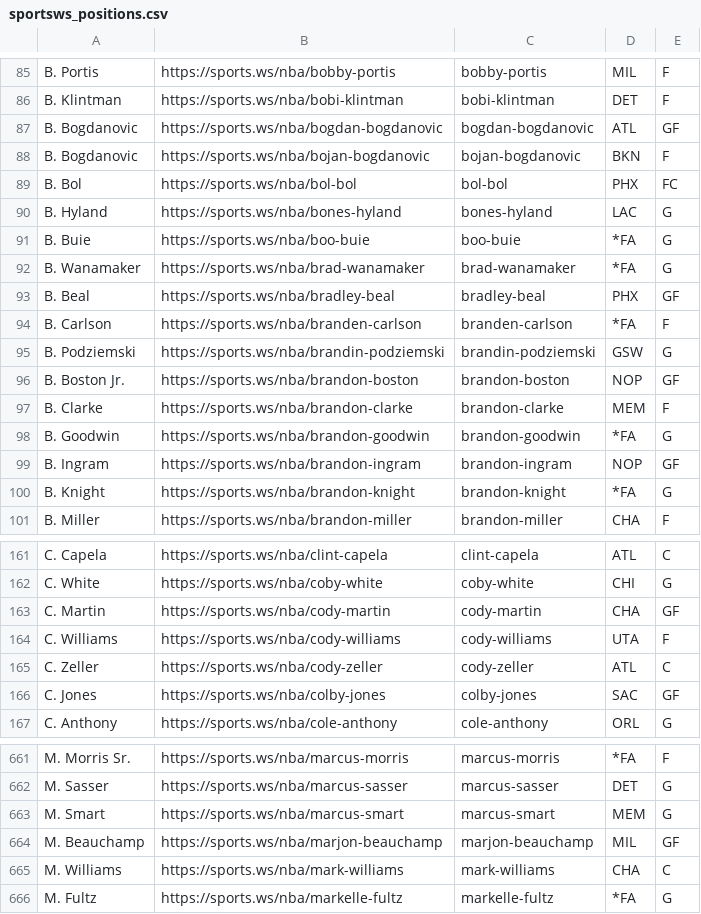
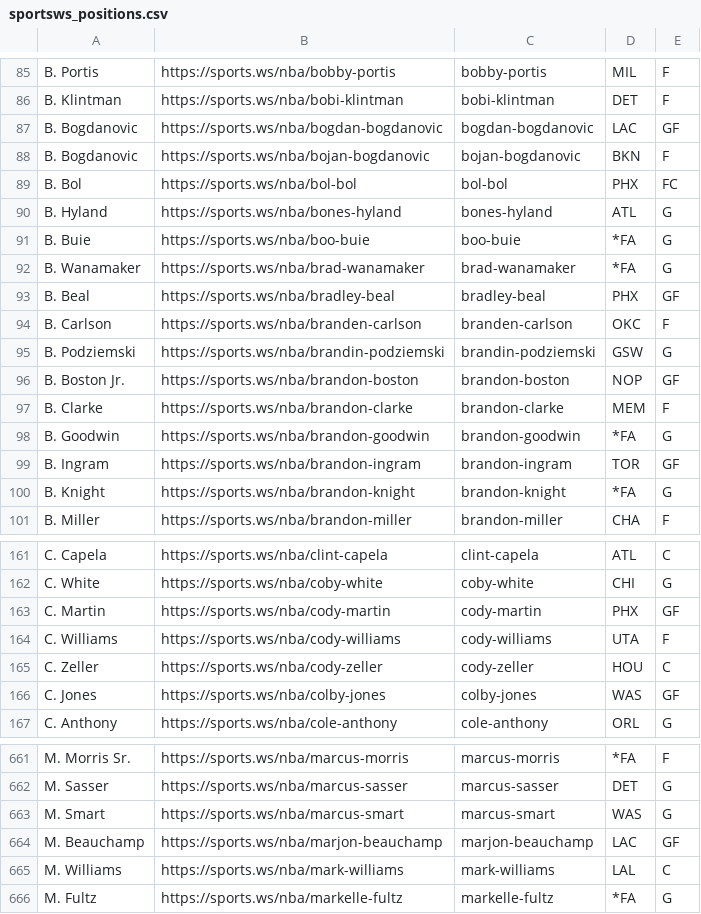
Before and after one commit to b-harr/dmcb, a CSV file: data/sportsws_positions.csv, drawn as a sheet; only a part is shown, gaps mark what is left out; the diff covers the shown part only.

Commit message:
Update positions and teams post trade deadline

```diff
--- a/data/sportsws_positions.csv
+++ b/data/sportsws_positions.csv
@@ -86,6 +86,6 @@ B. Portis,https://sports.ws/nba/bobby-portis,bobby-portis,MIL,F
 B. Klintman,https://sports.ws/nba/bobi-klintman,bobi-klintman,DET,F
-B. Bogdanovic,https://sports.ws/nba/bogdan-bogdanovic,bogdan-bogdanovic,ATL,GF
+B. Bogdanovic,https://sports.ws/nba/bogdan-bogdanovic,bogdan-bogdanovic,LAC,GF
 B. Bogdanovic,https://sports.ws/nba/bojan-bogdanovic,bojan-bogdanovic,BKN,F
 B. Bol,https://sports.ws/nba/bol-bol,bol-bol,PHX,FC
-B. Hyland,https://sports.ws/nba/bones-hyland,bones-hyland,LAC,G
+B. Hyland,https://sports.ws/nba/bones-hyland,bones-hyland,ATL,G
 B. Buie,https://sports.ws/nba/boo-buie,boo-buie,*FA,G
@@ -93,3 +93,3 @@ B. Wanamaker,https://sports.ws/nba/brad-wanamaker,brad-wanamaker,*FA,G
 B. Beal,https://sports.ws/nba/bradley-beal,bradley-beal,PHX,GF
-B. Carlson,https://sports.ws/nba/branden-carlson,branden-carlson,*FA,F
+B. Carlson,https://sports.ws/nba/branden-carlson,branden-carlson,OKC,F
 B. Podziemski,https://sports.ws/nba/brandin-podziemski,brandin-podziemski,GSW,G
@@ -98,3 +98,3 @@ B. Clarke,https://sports.ws/nba/brandon-clarke,brandon-clarke,MEM,F
 B. Goodwin,https://sports.ws/nba/brandon-goodwin,brandon-goodwin,*FA,G
-B. Ingram,https://sports.ws/nba/brandon-ingram,brandon-ingram,NOP,GF
+B. Ingram,https://sports.ws/nba/brandon-ingram,brandon-ingram,TOR,GF
 B. Knight,https://sports.ws/nba/brandon-knight,brandon-knight,*FA,G
@@ -162,6 +162,6 @@ C. Capela,https://sports.ws/nba/clint-capela,clint-capela,ATL,C
 C. White,https://sports.ws/nba/coby-white,coby-white,CHI,G
-C. Martin,https://sports.ws/nba/cody-martin,cody-martin,CHA,GF
+C. Martin,https://sports.ws/nba/cody-martin,cody-martin,PHX,GF
 C. Williams,https://sports.ws/nba/cody-williams,cody-williams,UTA,F
-C. Zeller,https://sports.ws/nba/cody-zeller,cody-zeller,ATL,C
-C. Jones,https://sports.ws/nba/colby-jones,colby-jones,SAC,GF
+C. Zeller,https://sports.ws/nba/cody-zeller,cody-zeller,HOU,C
+C. Jones,https://sports.ws/nba/colby-jones,colby-jones,WAS,GF
 C. Anthony,https://sports.ws/nba/cole-anthony,cole-anthony,ORL,G
@@ -662,5 +662,5 @@ M. Morris Sr.,https://sports.ws/nba/marcus-morris,marcus-morris,*FA,F
 M. Sasser,https://sports.ws/nba/marcus-sasser,marcus-sasser,DET,G
-M. Smart,https://sports.ws/nba/marcus-smart,marcus-smart,MEM,G
-M. Beauchamp,https://sports.ws/nba/marjon-beauchamp,marjon-beauchamp,MIL,GF
-M. Williams,https://sports.ws/nba/mark-williams,mark-williams,CHA,C
+M. Smart,https://sports.ws/nba/marcus-smart,marcus-smart,WAS,G
+M. Beauchamp,https://sports.ws/nba/marjon-beauchamp,marjon-beauchamp,LAC,GF
+M. Williams,https://sports.ws/nba/mark-williams,mark-williams,LAL,C
 M. Fultz,https://sports.ws/nba/markelle-fultz,markelle-fultz,*FA,G
```
Also changed, not shown: 40 edited cells elsewhere in this file.
